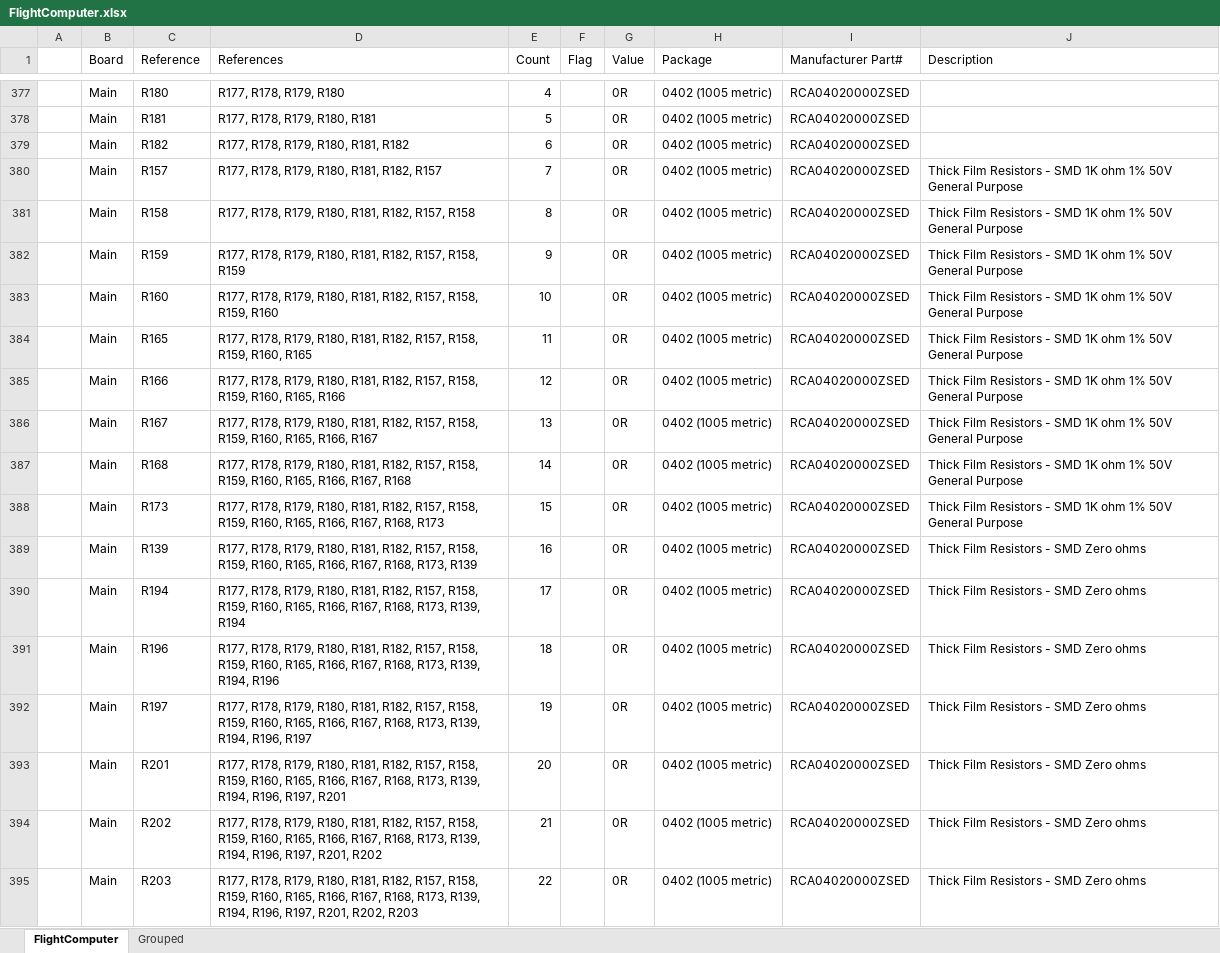
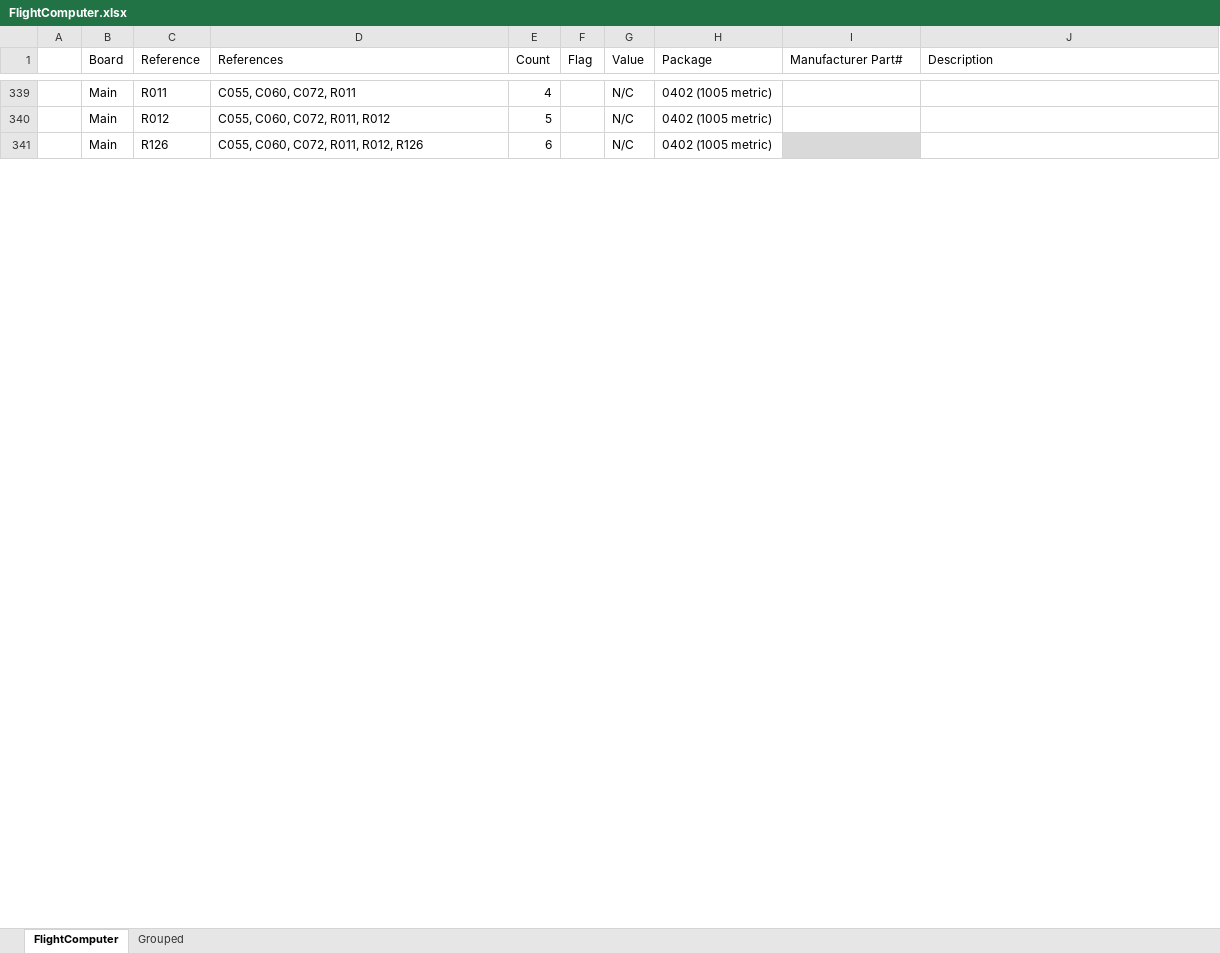
Before and after one commit to akkdong/FlightComputer, an Excel workbook: hw/rev1/FlightComputer/FlightComputer.xlsx, sheet FlightComputer, drawn as a sheet; only a part is shown, gaps mark what is left out; values as stored, in another font and other column widths than the file's, no borders; removed rows and columns are numbered as before the commit, all else as after; the diff covers the shown part only; the diff names each change by its address in the sheet, - before the commit and + after, or states it on an @@ line.

```diff
--- a/hw/rev1/FlightComputer/FlightComputer.xlsx (sheet FlightComputer)
+++ b/hw/rev1/FlightComputer/FlightComputer.xlsx (sheet FlightComputer)
-C339 (Reference): R180
+C339 (Reference): R011
-D339 (References): R177, R178, R179, R180
+D339 (References): C055, C060, C072, R011
-G339 (Value): 0R
+G339 (Value): N/C
-I339 (Manufacturer Part#): RCA04020000ZSED
+I339 (Manufacturer Part#): (empty)
-row 378:  | Main | R181 | R177, R178, R179, R180, R181 | 5 |  | 0R | 0402 (1005 metric) | RCA04020000ZSED
+row 340:  | Main | R012 | C055, C060, C072, R011, R012 | 5 |  | N/C | 0402 (1005 metric)
-C341 (Reference): R182
+C341 (Reference): R126
-D341 (References): R177, R178, R179, R180, R181, R182
+D341 (References): C055, C060, C072, R011, R012, R126
-G341 (Value): 0R
+G341 (Value): N/C
-I341 (Manufacturer Part#): RCA04020000ZSED
+I341 (Manufacturer Part#): (empty)
-I341 fill: none
+I341 fill: #D9D9D9
-row 380:  | Main | R157 | R177, R178, R179, R180, R181, R182, R157 | 7 |  | 0R | 0402 (1005 metric) | RCA04020000ZSED | Thick Film Resistors - SMD 1K ohm 1% 50V General Purpose
-row 381:  | Main | R158 | R177, R178, R179, R180, R181, R182, R157, R158 | 8 |  | 0R | 0402 (1005 metric) | RCA04020000ZSED | Thick Film Resistors - SMD 1K ohm 1% 50V General Purpose
-row 382:  | Main | R159 | R177, R178, R179, R180, R181, R182, R157, R158, R159 | 9 |  | 0R | 0402 (1005 metric) | RCA04020000ZSED | Thick Film Resistors - SMD 1K ohm 1% 50V General Purpose
-row 383:  | Main | R160 | R177, R178, R179, R180, R181, R182, R157, R158, R159, R160 | 10 |  | 0R | 0402 (1005 metric) | RCA04020000ZSED | Thick Film Resistors - SMD 1K ohm 1% 50V General Purpose
-row 384:  | Main | R165 | R177, R178, R179, R180, R181, R182, R157, R158, R159, R160, R165 | 11 |  | 0R | 0402 (1005 metric) | RCA04020000ZSED | Thick Film Resistors - SMD 1K ohm 1% 50V General Purpose
-row 385:  | Main | R166 | R177, R178, R179, R180, R181, R182, R157, R158, R159, R160, R165, R166 | 12 |  | 0R | 0402 (1005 metric) | RCA04020000ZSED | Thick Film Resistors - SMD 1K ohm 1% 50V General Purpose
-row 386:  | Main | R167 | R177, R178, R179, R180, R181, R182, R157, R158, R159, R160, R165, R166, R167 | 13 |  | 0R | 0402 (1005 metric) | RCA04020000ZSED | Thick Film Resistors - SMD 1K ohm 1% 50V General Purpose
-row 387:  | Main | R168 | R177, R178, R179, R180, R181, R182, R157, R158, R159, R160, R165, R166, R167, R168 | 14 |  | 0R | 0402 (1005 metric) | RCA04020000ZSED | Thick Film Resistors - SMD 1K ohm 1% 50V General Purpose
-row 388:  | Main | R173 | R177, R178, R179, R180, R181, R182, R157, R158, R159, R160, R165, R166, R167, R168, R173 | 15 |  | 0R | 0402 (1005 metric) | RCA04020000ZSED | Thick Film Resistors - SMD 1K ohm 1% 50V General Purpose
-row 389:  | Main | R139 | R177, R178, R179, R180, R181, R182, R157, R158, R159, R160, R165, R166, R167, R168, R173, R139 | 16 |  | 0R | 0402 (1005 metric) | RCA04020000ZSED | Thick Film Resistors - SMD Zero ohms
-row 390:  | Main | R194 | R177, R178, R179, R180, R181, R182, R157, R158, R159, R160, R165, R166, R167, R168, R173, R139, R194 | 17 |  | 0R | 0402 (1005 metric) | RCA04020000ZSED | Thick Film Resistors - SMD Zero ohms
-row 391:  | Main | R196 | R177, R178, R179, R180, R181, R182, R157, R158, R159, R160, R165, R166, R167, R168, R173, R139, R194, R196 | 18 |  | 0R | 0402 (1005 metric) | RCA04020000ZSED | Thick Film Resistors - SMD Zero ohms
-row 392:  | Main | R197 | R177, R178, R179, R180, R181, R182, R157, R158, R159, R160, R165, R166, R167, R168, R173, R139, R194, R196, R197 | 19 |  | 0R | 0402 (1005 metric) | RCA04020000ZSED | Thick Film Resistors - SMD Zero ohms
-row 393:  | Main | R201 | R177, R178, R179, R180, R181, R182, R157, R158, R159, R160, R165, R166, R167, R168, R173, R139, R194, R196, R197, R201 | 20 |  | 0R | 0402 (1005 metric) | RCA04020000ZSED | Thick Film Resistors - SMD Zero ohms
-row 394:  | Main | R202 | R177, R178, R179, R180, R181, R182, R157, R158, R159, R160, R165, R166, R167, R168, R173, R139, R194, R196, R197, R201, R202 | 21 |  | 0R | 0402 (1005 metric) | RCA04020000ZSED | Thick Film Resistors - SMD Zero ohms
-row 395:  | Main | R203 | R177, R178, R179, R180, R181, R182, R157, R158, R159, R160, R165, R166, R167, R168, R173, R139, R194, R196, R197, R201, R202, R203 | 22 |  | 0R | 0402 (1005 metric) | RCA04020000ZSED | Thick Film Resistors - SMD Zero ohms
```
Also changed, not shown: 101 added rows, 83 removed rows, 135 moved rows and 72 edited cells elsewhere in this sheet, formulas that keep their value, 5 other files.
